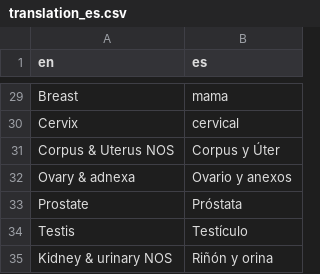
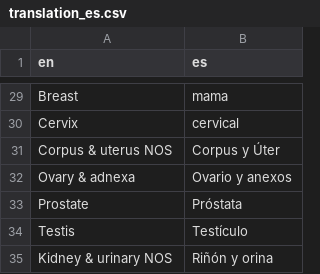
Before and after one commit to IARC-CSU/CanReg5, a CSV file: conf/tables/r/r-translations/translation_es.csv, drawn as a sheet; only a part is shown, gaps mark what is left out.

Commit message:
Harmonization of labels in conf files.

```diff
--- a/conf/tables/r/r-translations/translation_es.csv
+++ b/conf/tables/r/r-translations/translation_es.csv
@@ -30,3 +30,3 @@ Breast,mama
 Cervix,cervical
-Corpus & Uterus NOS,Corpus y Úter
+Corpus & uterus NOS,Corpus y Úter
 Ovary & adnexa,Ovario y anexos
```
Also changed, not shown: conf/tables/r/r-translations/translation_pt.csv, conf/tables/r/r-translations/translation_ru.csv, 16 other files.
